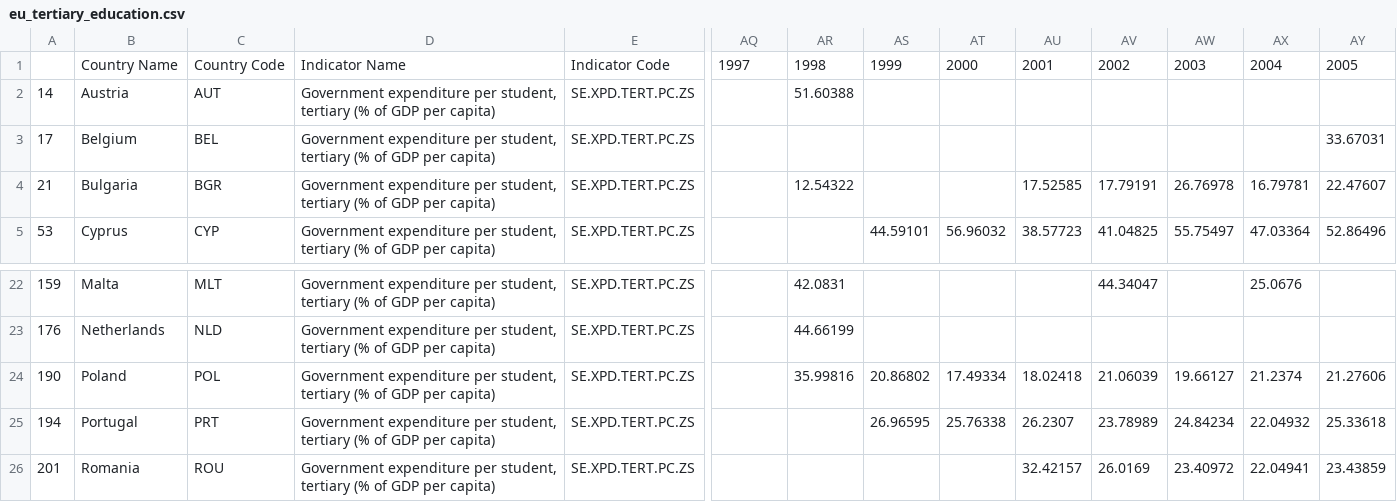
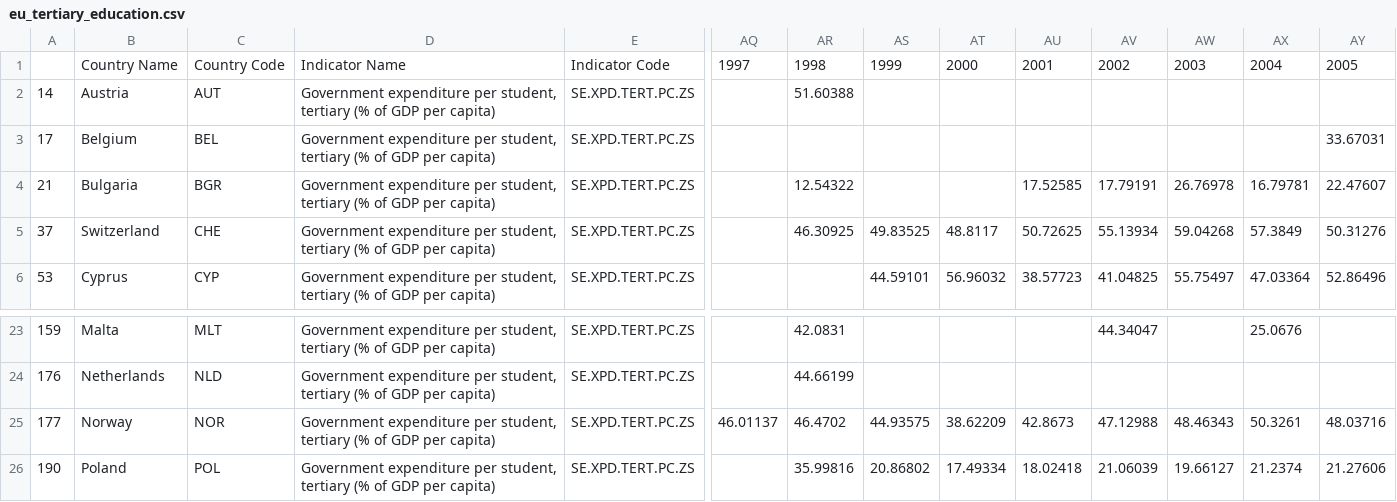
Before and after one commit to danielchung-91/eu-youth-unemployment, a CSV file: analysis/eu_tertiary_education.csv, drawn as a sheet; only a part is shown, gaps mark what is left out; the shorter side is filled out with more unchanged rows; rows hold the shown columns only; the diff names each change by its address in the sheet, - before the commit and + after, or states it on an @@ line.

```diff
--- a/analysis/eu_tertiary_education.csv
+++ b/analysis/eu_tertiary_education.csv
+row 5: 37 | Switzerland | CHE | Government expenditure per student, tertiary (% of GDP per capita) | SE.XPD.TERT.PC.ZS |  | 46.30925 | 49.83525 | 48.8117 | 50.72625 | 55.13934 | 59.04268 | 57.3849 | 50.31276
+row 25: 177 | Norway | NOR | Government expenditure per student, tertiary (% of GDP per capita) | SE.XPD.TERT.PC.ZS | 46.01137 | 46.4702 | 44.93575 | 38.62209 | 42.8673 | 47.12988 | 48.46343 | 50.3261 | 48.03716
```
Also changed, not shown: analysis/eu_female_unemployment.csv, analysis/eu_male_unemployment.csv, 16 other files.
